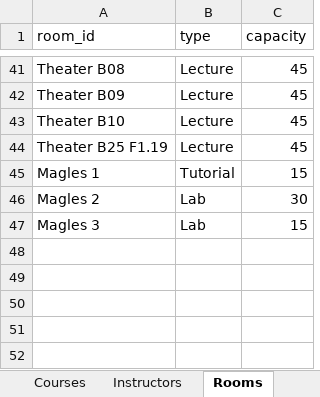
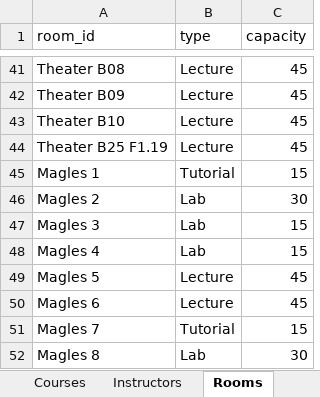
Before and after one commit to EyadMostafa/automated-timetable-generator, an Excel workbook: timetable-generator/Tables - Majors.xlsx, sheet Rooms, drawn as a sheet; only a part is shown, gaps mark what is left out; values as stored, in another font and other column widths than the file's, no borders; table styles not drawn; the diff names each change by its address in the sheet, - before the commit and + after, or states it on an @@ line.

```diff
--- a/timetable-generator/Tables - Majors.xlsx (sheet Rooms)
+++ b/timetable-generator/Tables - Majors.xlsx (sheet Rooms)
+row 48: Magles 4 | Lab | 15
+row 49: Magles 5 | Lecture | 45
+row 50: Magles 6 | Lecture | 45
+row 51: Magles 7 | Tutorial | 15
+row 52: Magles 8 | Lab | 30
```
Also changed, not shown: sheet Courses, sheet Curriculum, sheet Instructors, 6 other files.
